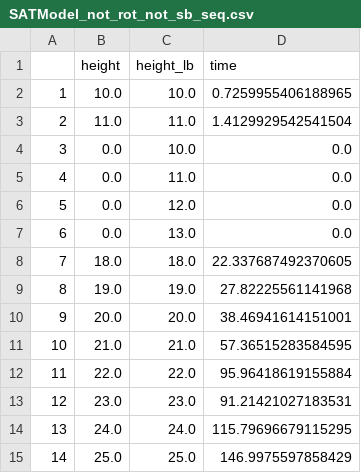
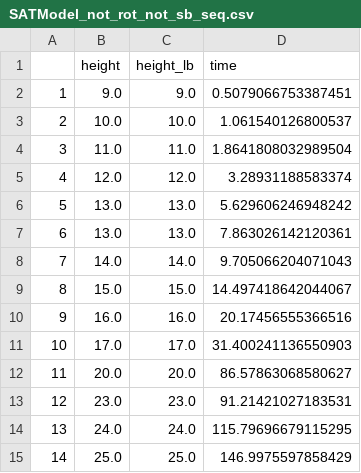
Before and after one commit to rrMat/VLSI-Multi-Paradigm-Solver, a CSV file: SAT/stats/SATModel_not_rot_not_sb_seq.csv, drawn as a sheet; only a part is shown.

```diff
--- a/SAT/stats/SATModel_not_rot_not_sb_seq.csv
+++ b/SAT/stats/SATModel_not_rot_not_sb_seq.csv
@@ -1,13 +1,13 @@
 ,height,height_lb,time
-1,10.0,10.0,0.7259955406188965
-2,11.0,11.0,1.4129929542541504
-3,0.0,10.0,0.0
-4,0.0,11.0,0.0
-5,0.0,12.0,0.0
-6,0.0,13.0,0.0
-7,18.0,18.0,22.337687492370605
-8,19.0,19.0,27.82225561141968
-9,20.0,20.0,38.46941614151001
-10,21.0,21.0,57.36515283584595
-11,22.0,22.0,95.96418619155884
+1,9.0,9.0,0.5079066753387451
+2,10.0,10.0,1.061540126800537
+3,11.0,11.0,1.8641808032989504
+4,12.0,12.0,3.28931188583374
+5,13.0,13.0,5.629606246948242
+6,13.0,13.0,7.863026142120361
+7,14.0,14.0,9.705066204071043
+8,15.0,15.0,14.497418642044067
+9,16.0,16.0,20.17456555366516
+10,17.0,17.0,31.400241136550903
+11,20.0,20.0,86.57863068580627
 12,23.0,23.0,91.21421027183531
```
Also changed, not shown: 13 other files.
